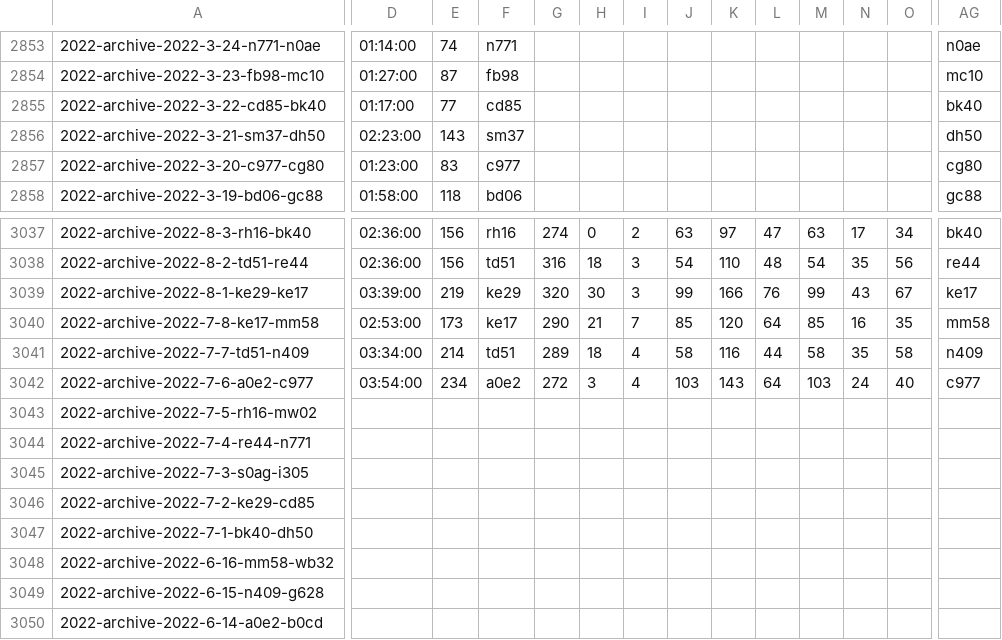
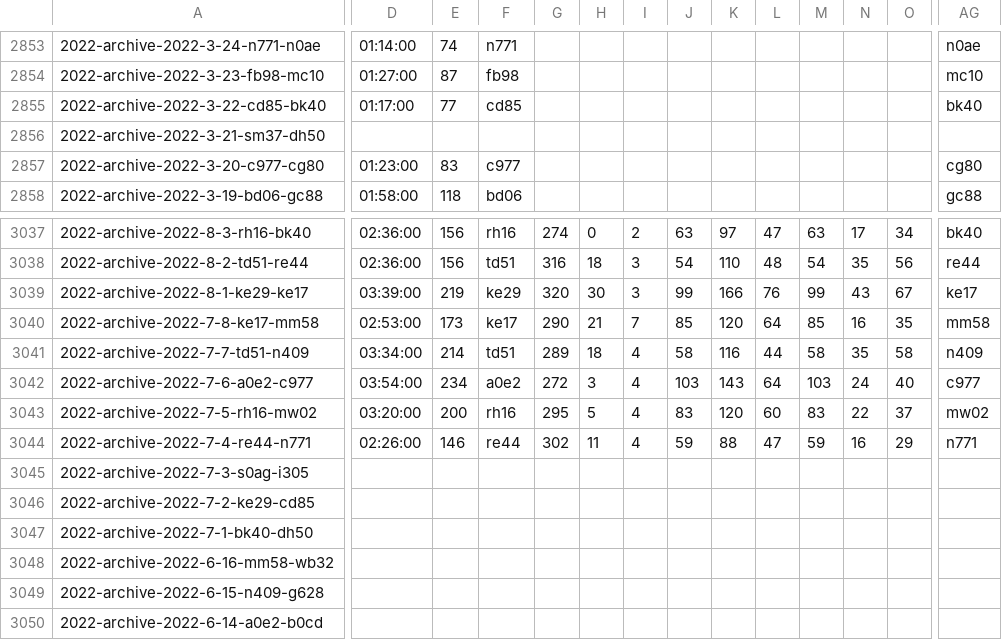
Before and after one commit to EmersonCosta0915/ATP-world-tour-tennis-data, a CSV file: csv/3_match_stats/match_stats_2022.csv, drawn as a sheet; only a part is shown, gaps mark what is left out; the diff covers the shown part only; the diff names each change by its address in the sheet, - before the commit and + after, or states it on an @@ line.

Commit message:
update match scores

```diff
--- a/csv/3_match_stats/match_stats_2022.csv
+++ b/csv/3_match_stats/match_stats_2022.csv
-D2856: 02:23:00
+D2856: (empty)
-E2856: 143
+E2856: (empty)
-F2856: sm37
+F2856: (empty)
-AG2856: dh50
+AG2856: (empty)
-D3043: (empty)
+D3043: 03:20:00
-E3043: (empty)
+E3043: 200
-F3043: (empty)
+F3043: rh16
-G3043: (empty)
+G3043: 295
-H3043: (empty)
+H3043: 5
-I3043:I3044: (empty)
+I3043:I3044: 4
-J3043: (empty)
+J3043: 83
-K3043: (empty)
+K3043: 120
-L3043: (empty)
+L3043: 60
-M3043: (empty)
+M3043: 83
-N3043: (empty)
+N3043: 22
-O3043: (empty)
+O3043: 37
-AG3043: (empty)
+AG3043: mw02
-D3044: (empty)
+D3044: 02:26:00
-E3044: (empty)
+E3044: 146
-F3044: (empty)
+F3044: re44
-G3044: (empty)
+G3044: 302
-H3044: (empty)
+H3044: 11
-J3044: (empty)
+J3044: 59
-K3044: (empty)
+K3044: 88
-L3044: (empty)
+L3044: 47
-M3044: (empty)
+M3044: 59
-N3044: (empty)
+N3044: 16
-O3044: (empty)
+O3044: 29
-AG3044: (empty)
+AG3044: n771
```
Also changed, not shown: 90 edited cells elsewhere in this file.
